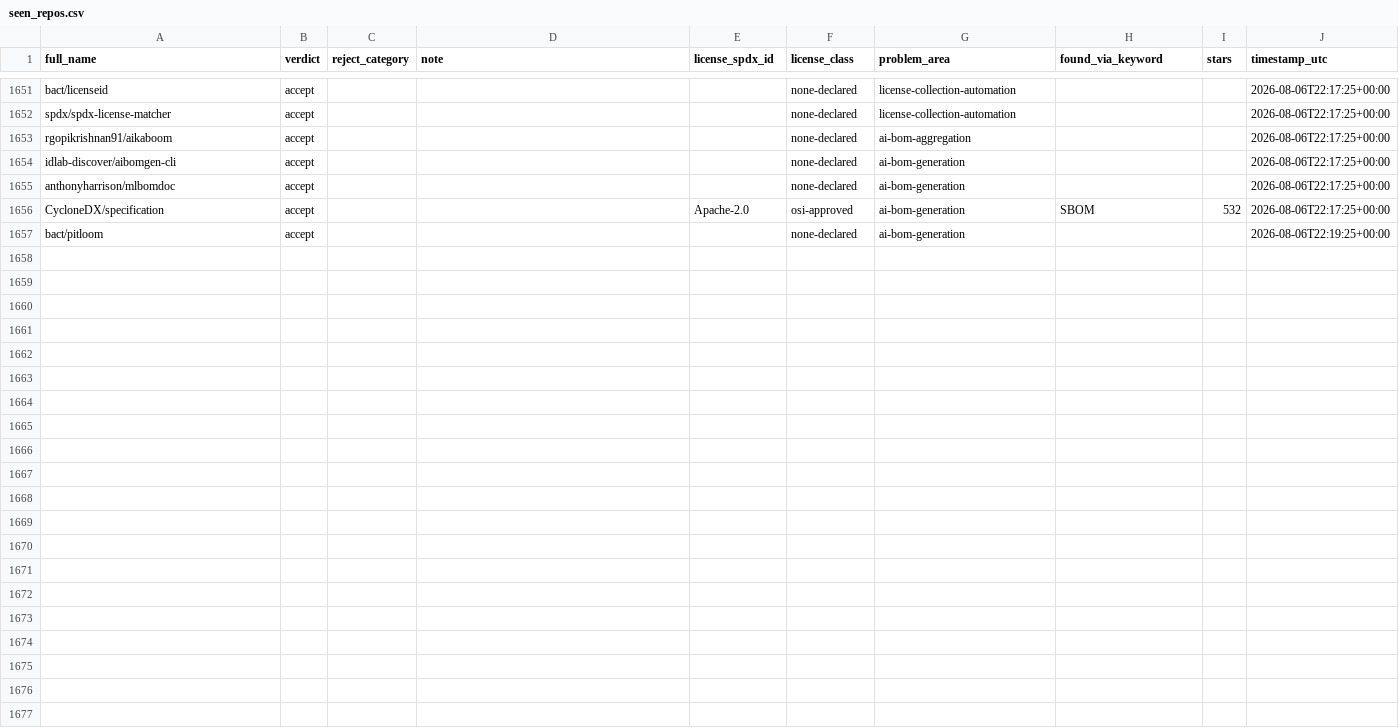
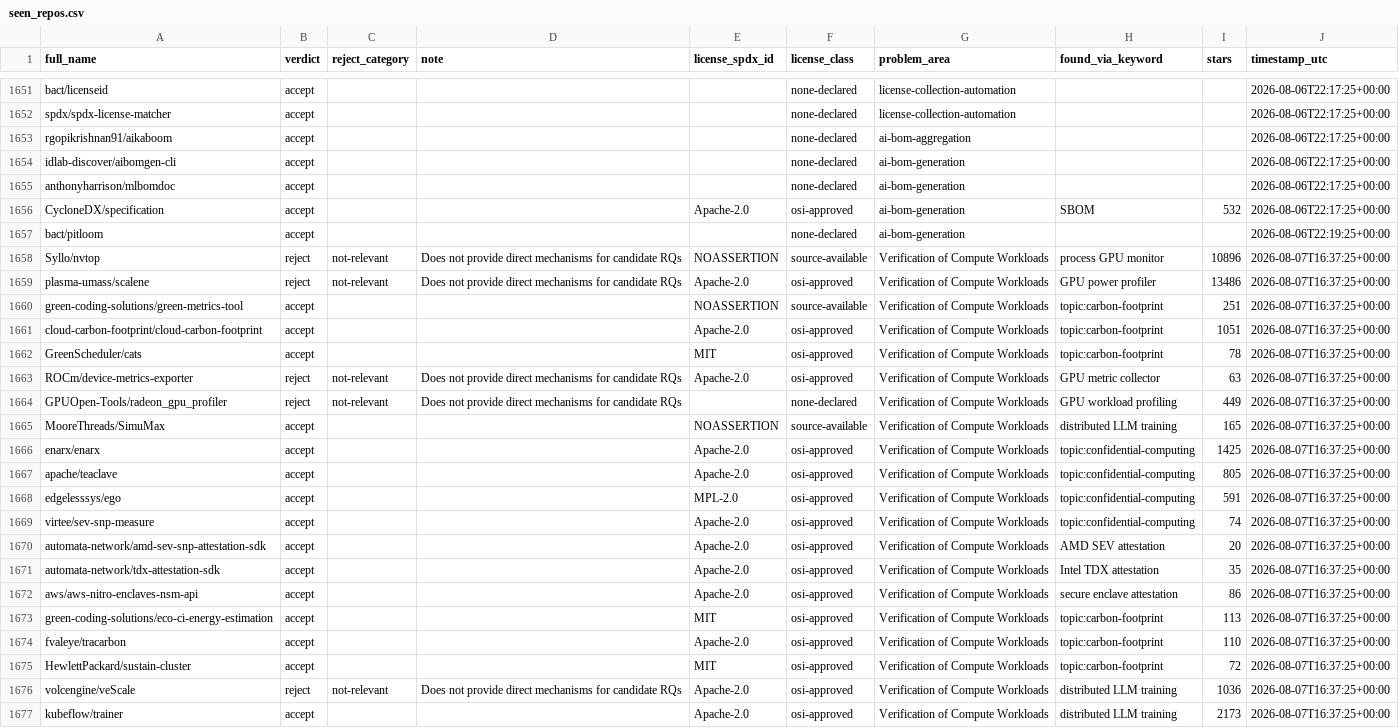
Before and after one commit to bact/opentaig, a CSV file: curation/state/seen_repos.csv, drawn as a sheet; only a part is shown, gaps mark what is left out; the diff names each change by its address in the sheet, - before the commit and + after, or states it on an @@ line.

Commit message:
Add more Compute tools
Signed-off-by: Arthit Suriyawongkul <arthit@gmail.com>

```diff
--- a/curation/state/seen_repos.csv
+++ b/curation/state/seen_repos.csv
+row 1658: Syllo/nvtop | reject | not-relevant | Does not provide direct mechanisms for candidate RQs | NOASSERTION | source-available | Verification of Compute Workloads | process GPU monitor | 10896 | 2026-08-07T16:37:25+00:00
+row 1659: plasma-umass/scalene | reject | not-relevant | Does not provide direct mechanisms for candidate RQs | Apache-2.0 | osi-approved | Verification of Compute Workloads | GPU power profiler | 13486 | 2026-08-07T16:37:25+00:00
+row 1660: green-coding-solutions/green-metrics-tool | accept |  |  | NOASSERTION | source-available | Verification of Compute Workloads | topic:carbon-footprint | 251 | 2026-08-07T16:37:25+00:00
+row 1661: cloud-carbon-footprint/cloud-carbon-footprint | accept |  |  | Apache-2.0 | osi-approved | Verification of Compute Workloads | topic:carbon-footprint | 1051 | 2026-08-07T16:37:25+00:00
+row 1662: GreenScheduler/cats | accept |  |  | MIT | osi-approved | Verification of Compute Workloads | topic:carbon-footprint | 78 | 2026-08-07T16:37:25+00:00
+row 1663: ROCm/device-metrics-exporter | reject | not-relevant | Does not provide direct mechanisms for candidate RQs | Apache-2.0 | osi-approved | Verification of Compute Workloads | GPU metric collector | 63 | 2026-08-07T16:37:25+00:00
+row 1664: GPUOpen-Tools/radeon_gpu_profiler | reject | not-relevant | Does not provide direct mechanisms for candidate RQs |  | none-declared | Verification of Compute Workloads | GPU workload profiling | 449 | 2026-08-07T16:37:25+00:00
+row 1665: MooreThreads/SimuMax | accept |  |  | NOASSERTION | source-available | Verification of Compute Workloads | distributed LLM training | 165 | 2026-08-07T16:37:25+00:00
+row 1666: enarx/enarx | accept |  |  | Apache-2.0 | osi-approved | Verification of Compute Workloads | topic:confidential-computing | 1425 | 2026-08-07T16:37:25+00:00
+row 1667: apache/teaclave | accept |  |  | Apache-2.0 | osi-approved | Verification of Compute Workloads | topic:confidential-computing | 805 | 2026-08-07T16:37:25+00:00
+row 1668: edgelesssys/ego | accept |  |  | MPL-2.0 | osi-approved | Verification of Compute Workloads | topic:confidential-computing | 591 | 2026-08-07T16:37:25+00:00
+row 1669: virtee/sev-snp-measure | accept |  |  | Apache-2.0 | osi-approved | Verification of Compute Workloads | topic:confidential-computing | 74 | 2026-08-07T16:37:25+00:00
+row 1670: automata-network/amd-sev-snp-attestation-sdk | accept |  |  | Apache-2.0 | osi-approved | Verification of Compute Workloads | AMD SEV attestation | 20 | 2026-08-07T16:37:25+00:00
+row 1671: automata-network/tdx-attestation-sdk | accept |  |  | Apache-2.0 | osi-approved | Verification of Compute Workloads | Intel TDX attestation | 35 | 2026-08-07T16:37:25+00:00
+row 1672: aws/aws-nitro-enclaves-nsm-api | accept |  |  | Apache-2.0 | osi-approved | Verification of Compute Workloads | secure enclave attestation | 86 | 2026-08-07T16:37:25+00:00
+row 1673: green-coding-solutions/eco-ci-energy-estimation | accept |  |  | MIT | osi-approved | Verification of Compute Workloads | topic:carbon-footprint | 113 | 2026-08-07T16:37:25+00:00
+row 1674: fvaleye/tracarbon | accept |  |  | Apache-2.0 | osi-approved | Verification of Compute Workloads | topic:carbon-footprint | 110 | 2026-08-07T16:37:25+00:00
+row 1675: HewlettPackard/sustain-cluster | accept |  |  | MIT | osi-approved | Verification of Compute Workloads | topic:carbon-footprint | 72 | 2026-08-07T16:37:25+00:00
+row 1676: volcengine/veScale | reject | not-relevant | Does not provide direct mechanisms for candidate RQs | Apache-2.0 | osi-approved | Verification of Compute Workloads | distributed LLM training | 1036 | 2026-08-07T16:37:25+00:00
+row 1677: kubeflow/trainer | accept |  |  | Apache-2.0 | osi-approved | Verification of Compute Workloads | distributed LLM training | 2173 | 2026-08-07T16:37:25+00:00
```
Also changed, not shown: curation/candidate_tool_metadata.csv, curation/candidate_tools.csv, 51 other files.
